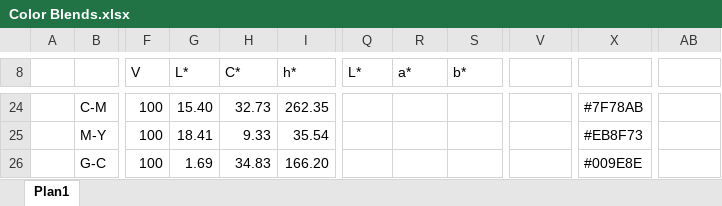
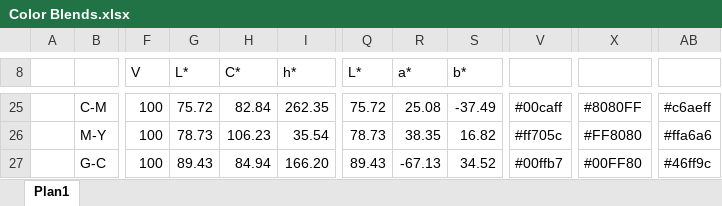
Before and after one commit to pdegarcia/blendingbox, an Excel workbook: Color Blends.xlsx, sheet Plan1, drawn as a sheet; only a part is shown, gaps mark what is left out; values as stored, in another font and other column widths than the file's, no cell formats; charts and pictures not drawn; addresses are those after the commit; the diff covers the shown part only; the diff names each change by its address in the sheet, - before the commit and + after, or states it on an @@ line.

```diff
--- a/Color Blends.xlsx (sheet Plan1)
+++ b/Color Blends.xlsx (sheet Plan1)
-G25 (L*): 15.40
+G25 (L*): 75.72
-H25 (C*): 32.73
+H25 (C*): 82.84
-Q25 (L*): (empty)
+Q25 (L*): 75.72
-R25 (a*): (empty)
+R25 (a*): 25.08
-S25 (b*): (empty)
+S25 (b*): -37.49
-V25: (empty)
+V25: #00caff
-X25: #7F78AB
+X25: #8080FF
-AB25: (empty)
+AB25: #c6aeff
-G26 (L*): 18.41
+G26 (L*): 78.73
-H26 (C*): 9.33
+H26 (C*): 106.23
-Q26 (L*): (empty)
+Q26 (L*): 78.73
-R26 (a*): (empty)
+R26 (a*): 38.35
-S26 (b*): (empty)
+S26 (b*): 16.82
-V26: (empty)
+V26: #ff705c
-X26: #EB8F73
+X26: #FF8080
-AB26: (empty)
+AB26: #ffa6a6
-G27 (L*): 1.69
+G27 (L*): 89.43
-H27 (C*): 34.83
+H27 (C*): 84.94
-Q27 (L*): (empty)
+Q27 (L*): 89.43
-R27 (a*): (empty)
+R27 (a*): -67.13
-S27 (b*): (empty)
+S27 (b*): 34.52
-V27: (empty)
+V27: #00ffb7
-X27: #009E8E
+X27: #00FF80
-AB27: (empty)
+AB27: #46ff9c
```
Also changed, not shown: 3 added rows, 100 edited cells and merged cells elsewhere in this sheet, cell formats, charts or pictures.
